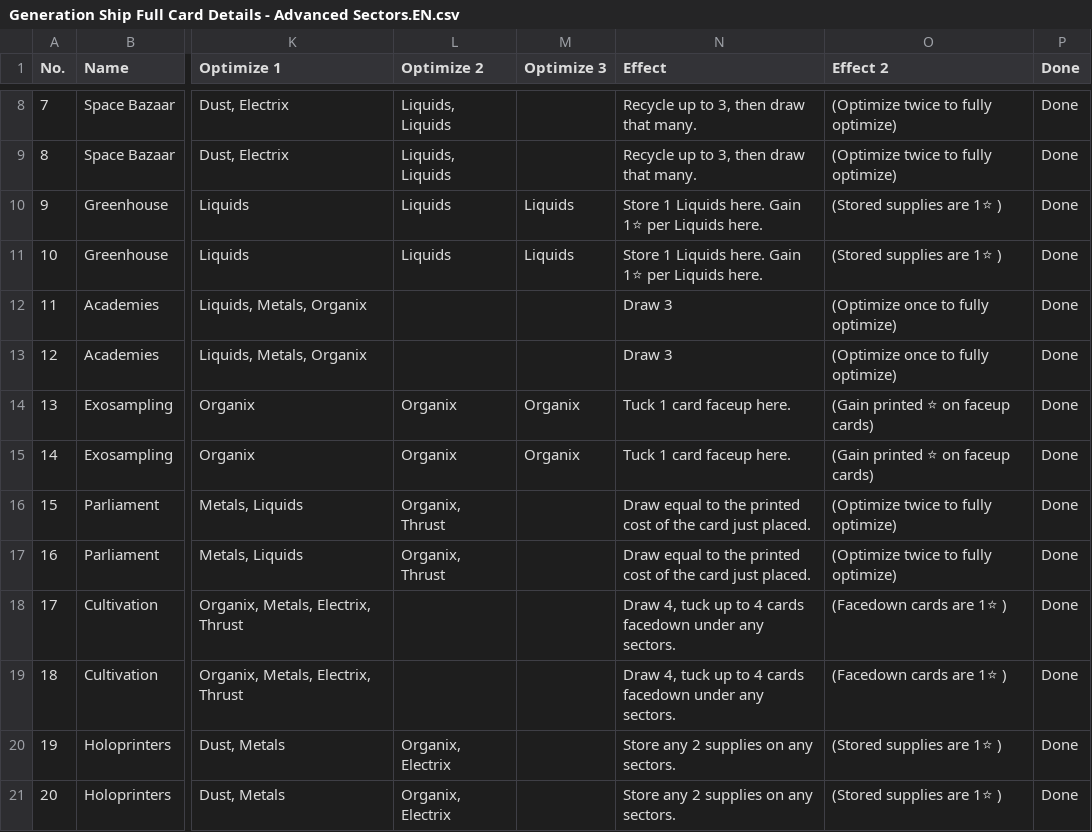
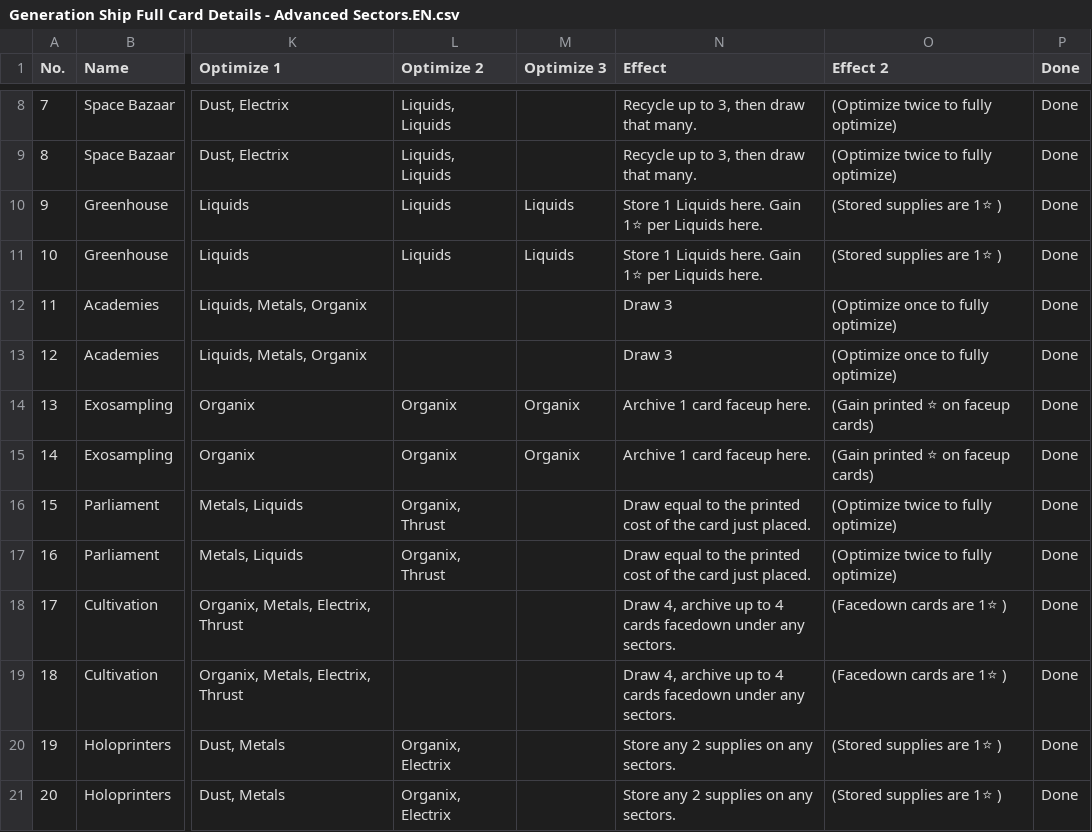
Before and after one commit to PixelPawel/generation-ship, a CSV file: Documents/HappyCapyGames/Generation Ship/digital/generation-ship/data/Generation Ship Full Card Details - Advanced Sectors.EN.csv, drawn as a sheet; only a part is shown, gaps mark what is left out; the diff names each change by its address in the sheet, - before the commit and + after, or states it on an @@ line.

```diff
--- a/Documents/HappyCapyGames/Generation Ship/digital/generation-ship/data/Generation Ship Full Card Details - Advanced Sectors.EN.csv
+++ b/Documents/HappyCapyGames/Generation Ship/digital/generation-ship/data/Generation Ship Full Card Details - Advanced Sectors.EN.csv
-N14:N15 (Effect): Tuck 1 card faceup here.
+N14:N15 (Effect): Archive 1 card faceup here.
-N18:N19 (Effect): Draw 4, tuck up to…
+N18:N19 (Effect): Draw 4, archive up to…
```
Also changed, not shown: Documents/HappyCapyGames/Generation Ship/digital/generation-ship/data/Generation Ship Full Card Details - Expeditions.EN.csv, Documents/HappyCapyGames/Generation Ship/digital/generation-ship/data/Generation Ship Full Card Details - Expeditions.csv, 14 other files.
